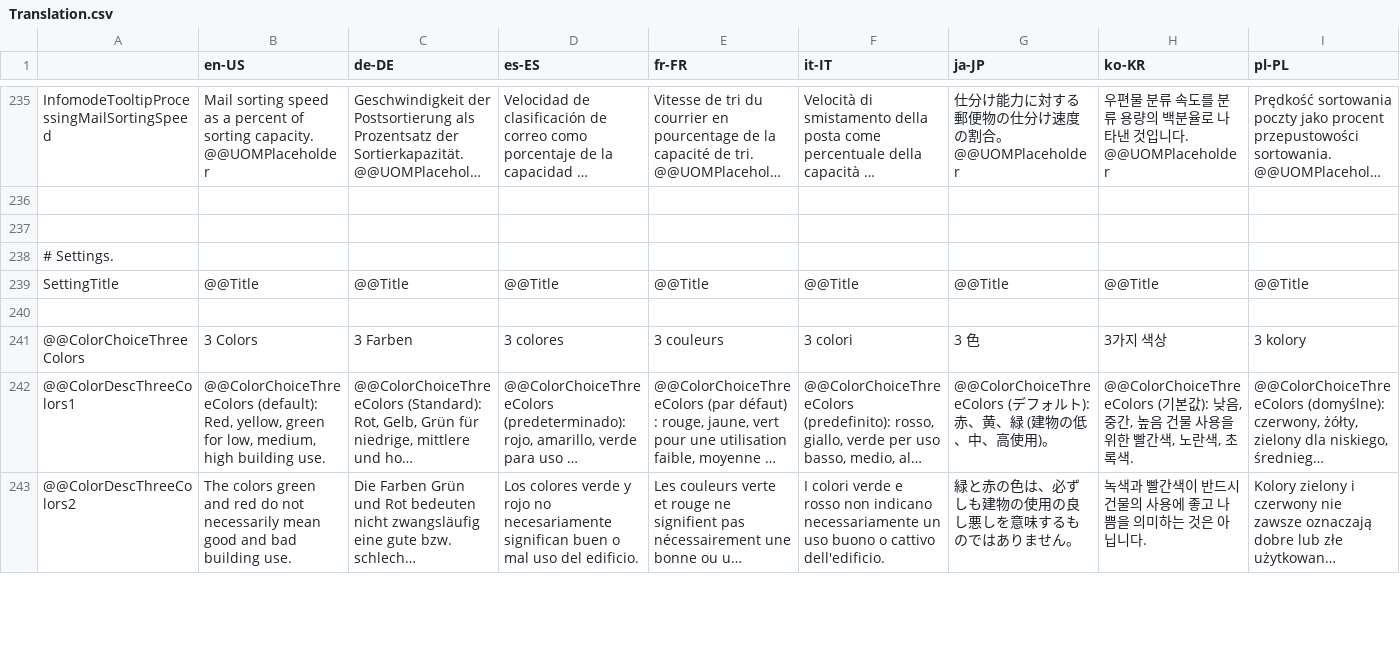
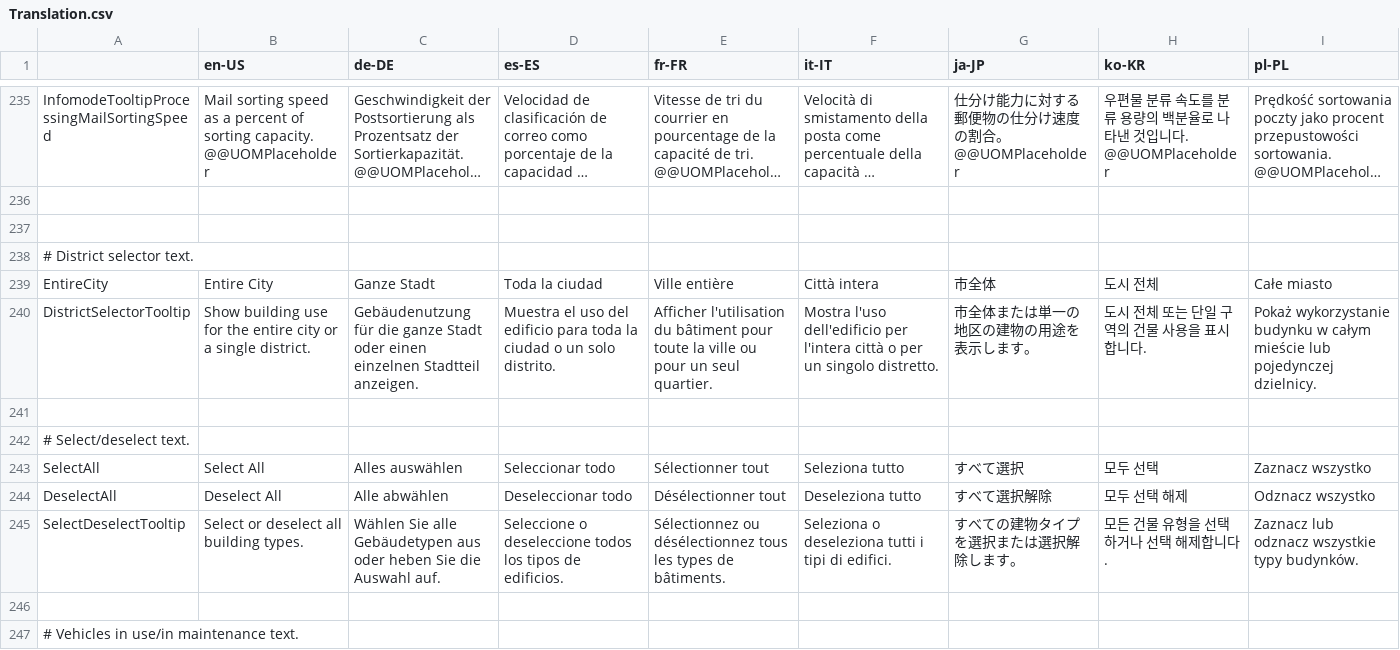
Before and after one commit to rcav8tr/CS2Mod-BuildingUse, a CSV file: Localization/Translation.csv, drawn as a sheet; only a part is shown, gaps mark what is left out; the shorter side is filled out with more unchanged rows; long unchanged cells end in …; rows hold the shown columns only; the diff covers the shown part only; the diff names each change by its address in the sheet, - before the commit and + after, or states it on an @@ line.

```diff
--- a/Localization/Translation.csv
+++ b/Localization/Translation.csv
+row 238: # District selector text.
+row 239: EntireCity | Entire City | Ganze Stadt | Toda la ciudad | Ville entière | Città intera | 市全体 | 도시 전체 | Całe miasto
+row 240: DistrictSelectorTooltip | Show building use for the entire city or a single district. | Gebäudenutzung für die ganze Stadt oder einen einzelnen Stadtteil anzeigen. | Muestra el uso del edificio para toda la ciudad o un solo distrito. | Afficher l'utilisation du bâtiment pour toute la ville ou pour un seul quartier. | Mostra l'uso dell'edificio per l'intera città o per un singolo distretto. | 市全体または単一の地区の建物の用途を表示します。 | 도시 전체 또는 단일 구역의 건물 사용을 표시합니다. | Pokaż wykorzystanie budynku w całym mieście lub pojedynczej dzielnicy.
+row 241: (empty)
+row 242: # Select/deselect text.
@@ row 273 moved to row 243: SelectAll @@
@@ row 274 moved to row 244: DeselectAll @@
@@ row 275 moved to row 245: SelectDeselectTooltip @@
+row 246: (empty)
+row 247: # Vehicles in use/in maintenance text.
```
Also changed, not shown: 8 added rows, 3 removed rows, 10 moved rows and 1 edited cell elsewhere in this file, 39 other files.
